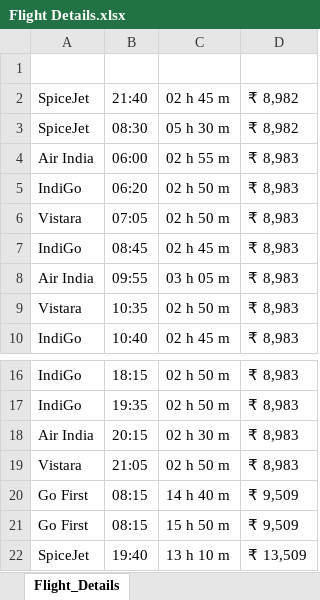
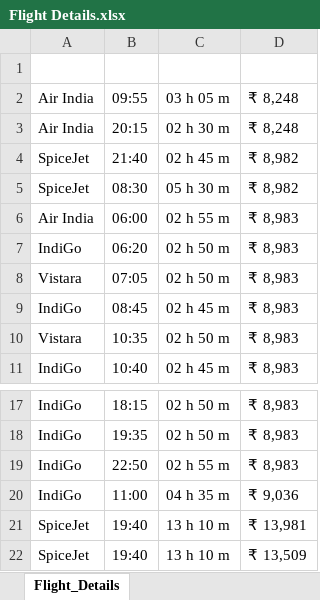
Before and after one commit to Ibrahim55juju/MakeMyTrip-1, an Excel workbook: target/classes/com/makemytrip/flightdetails/Flight Details.xlsx, sheet Flight_Details, drawn as a sheet; only a part is shown, gaps mark what is left out; values as stored, in another font and other column widths than the file's, no borders; removed rows and columns are numbered as before the commit, all else as after; the diff names each change by its address in the sheet, - before the commit and + after, or states it on an @@ line.

```diff
--- a/target/classes/com/makemytrip/flightdetails/Flight Details.xlsx (sheet Flight_Details)
+++ b/target/classes/com/makemytrip/flightdetails/Flight Details.xlsx (sheet Flight_Details)
+row 2: Air India | 09:55 | 03 h 05 m | ₹ 8,248
+row 3: Air India | 20:15 | 02 h 30 m | ₹ 8,248
-row 8: Air India | 09:55 | 03 h 05 m | ₹ 8,983
-A19: Air India
+A19: IndiGo
-B19: 20:15
+B19: 22:50
-C19: 02 h 30 m
+C19: 02 h 55 m
-row 19: Vistara | 21:05 | 02 h 50 m | ₹ 8,983
-row 20: Go First | 08:15 | 14 h 40 m | ₹ 9,509
-row 21: Go First | 08:15 | 15 h 50 m | ₹ 9,509
+row 20: IndiGo | 11:00 | 04 h 35 m | ₹ 9,036
+row 21: SpiceJet | 19:40 | 13 h 10 m | ₹ 13,981
```
Also changed, not shown: 31 other files.
